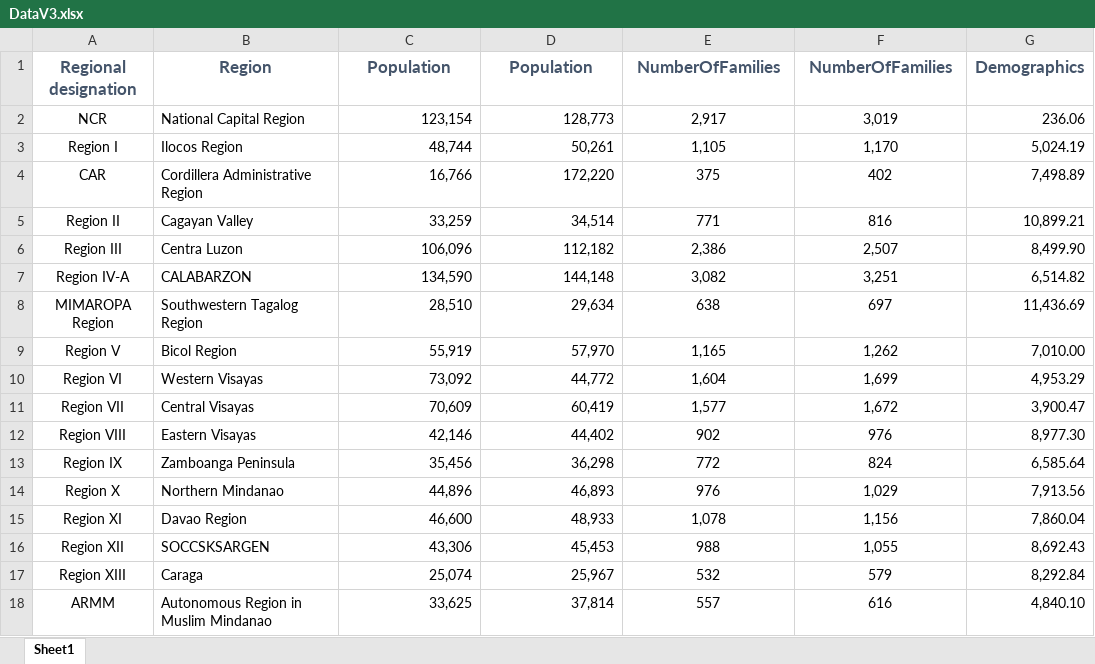
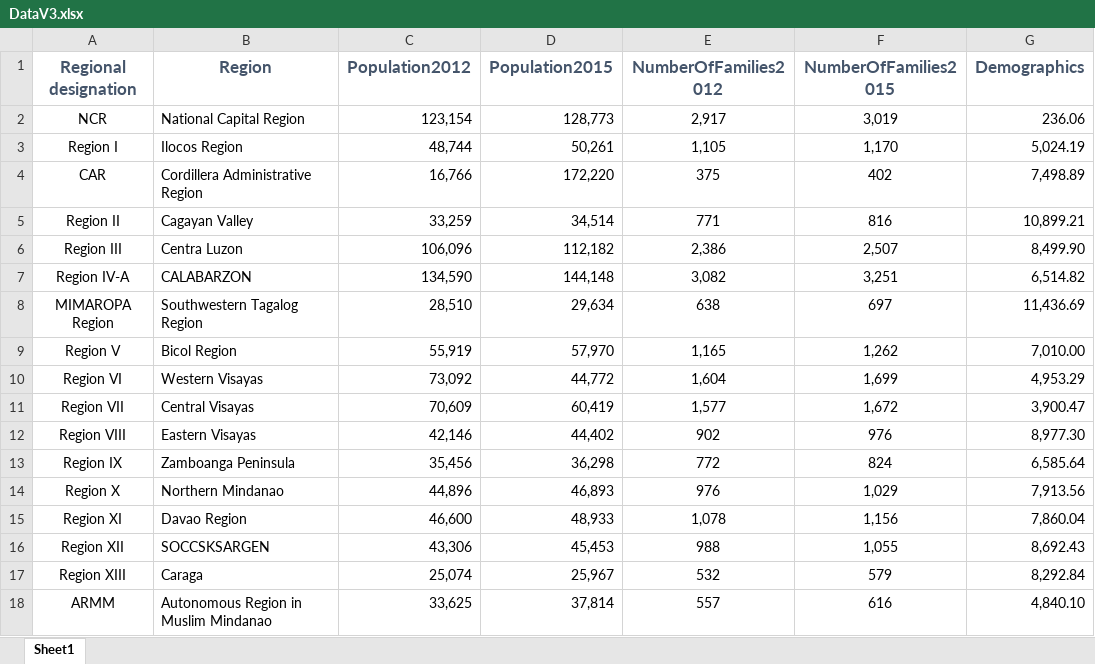
Before and after one commit to jcheramia7/IBMDESC-Poverty, an Excel workbook: Documentation/DataV3.xlsx, sheet Sheet1, drawn as a sheet; only a part is shown; values as stored, in another font and other column widths than the file's, no borders; the diff names each change by its address in the sheet, - before the commit and + after, or states it on an @@ line.

Commit message:
updated DataV3.xlsx

```diff
--- a/Documentation/DataV3.xlsx (sheet Sheet1)
+++ b/Documentation/DataV3.xlsx (sheet Sheet1)
-C1: Population
+C1: Population2012
-D1: Population
+D1: Population2015
-E1: NumberOfFamilies
+E1: NumberOfFamilies2012
-F1: NumberOfFamilies
+F1: NumberOfFamilies2015
```
